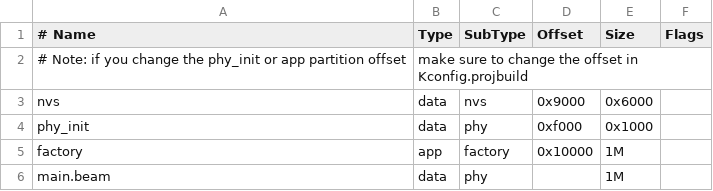
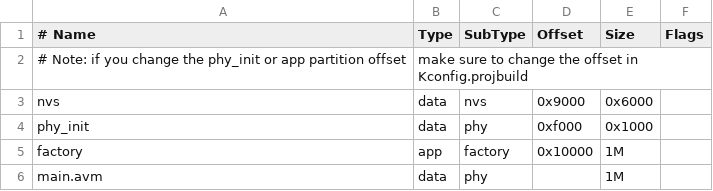
Before and after one commit to atomvm/AtomVM, a CSV file: src/platforms/esp32/partitions.csv, drawn as a sheet.

Commit message:
esp32: Add support to AVM Pack binaries
Switch to AVM Pack instead of using "raw" BEAM files.

```diff
--- a/src/platforms/esp32/partitions.csv
+++ b/src/platforms/esp32/partitions.csv
@@ -5,2 +5,2 @@ phy_init, data, phy,     0xf000,  0x1000,
 factory,  app,  factory, 0x10000, 1M,
-main.beam,  data,  phy,, 1M,
+main.avm,  data,  phy,, 1M,
```
Also changed, not shown: 1 other file.
